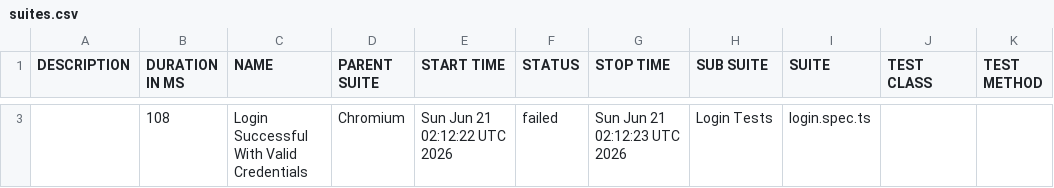
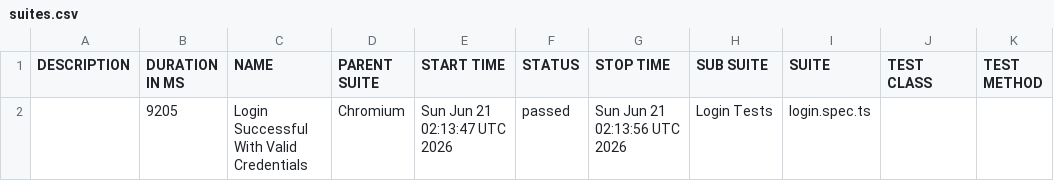
Before and after one commit to minhnguyen-eth/lux-sale, a CSV file: data/suites.csv, drawn as a sheet; only a part is shown, gaps mark what is left out; the diff covers the shown part only.

```diff
--- a/data/suites.csv
+++ b/data/suites.csv
@@ -3 +2 @@
-"","108","Login Successful With Valid Credentials","Chromium","Sun Jun 21 02:12:22 UTC 2026","failed","Sun Jun 21 02:12:23 UTC 2026","Login Tests","login.spec.ts","",""
+"","9205","Login Successful With Valid Credentials","Chromium","Sun Jun 21 02:13:47 UTC 2026","passed","Sun Jun 21 02:13:56 UTC 2026","Login Tests","login.spec.ts","",""
```
Also changed, not shown: 1 added row and 1 removed row elsewhere in this file, 28 other files.
